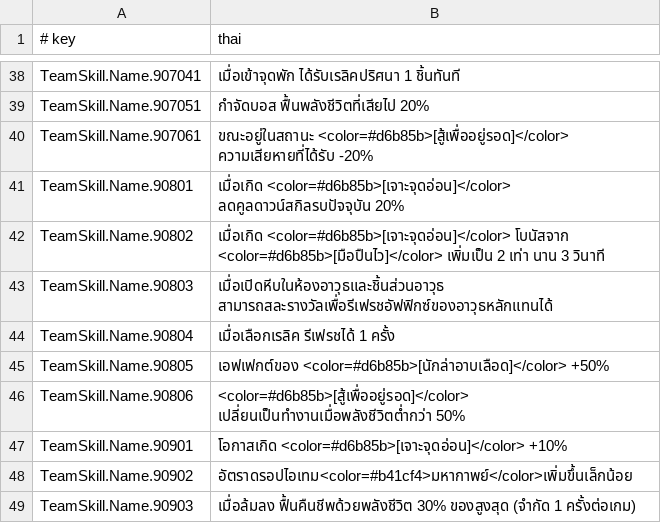
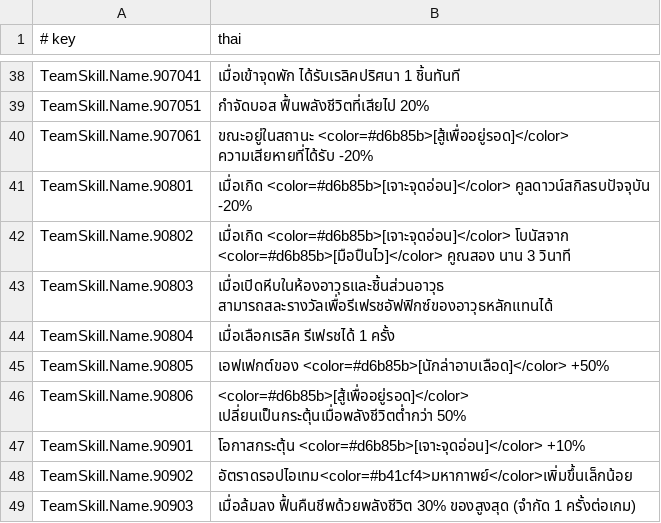
Before and after one commit to krirk0137/PassTheFearModThai, a TSV file: loc/th/c_teamskill.tsv, drawn as a sheet; only a part is shown, gaps mark what is left out.

```diff
--- a/loc/th/c_teamskill.tsv
+++ b/loc/th/c_teamskill.tsv
@@ -40,4 +40,4 @@ TeamSkill.Name.907051	กำจัดบอส ฟื้นพลังชีว
 TeamSkill.Name.907061	ขณะอยู่ในสถานะ <color=#d6b85b>[สู้เพื่ออยู่รอด]</color> ความเสียหายที่ได้รับ -20%
-TeamSkill.Name.90801	เมื่อเกิด <color=#d6b85b>[เจาะจุดอ่อน]</color> ลดคูลดาวน์สกิลรบปัจจุบัน 20%
-TeamSkill.Name.90802	เมื่อเกิด <color=#d6b85b>[เจาะจุดอ่อน]</color> โบนัสจาก <color=#d6b85b>[มือปืนไว]</color> เพิ่มเป็น 2 เท่า นาน 3 วินาที
+TeamSkill.Name.90801	เมื่อเกิด <color=#d6b85b>[เจาะจุดอ่อน]</color> คูลดาวน์สกิลรบปัจจุบัน -20%
+TeamSkill.Name.90802	เมื่อเกิด <color=#d6b85b>[เจาะจุดอ่อน]</color> โบนัสจาก <color=#d6b85b>[มือปืนไว]</color> คูณสอง นาน 3 วินาที
 TeamSkill.Name.90803	เมื่อเปิดหีบในห้องอาวุธและชิ้นส่วนอาวุธ สามารถสละรางวัลเพื่อรีเฟรชอัฟฟิกซ์ของอาวุธหลักแทนได้
@@ -45,4 +45,4 @@ TeamSkill.Name.90804	เมื่อเลือกเรลิค รีเฟ
 TeamSkill.Name.90805	เอฟเฟกต์ของ <color=#d6b85b>[นักล่าอาบเลือด]</color> +50%
-TeamSkill.Name.90806	<color=#d6b85b>[สู้เพื่ออยู่รอด]</color> เปลี่ยนเป็นทำงานเมื่อพลังชีวิตต่ำกว่า 50%
-TeamSkill.Name.90901	โอกาสเกิด <color=#d6b85b>[เจาะจุดอ่อน]</color> +10%
+TeamSkill.Name.90806	<color=#d6b85b>[สู้เพื่ออยู่รอด]</color> เปลี่ยนเป็นกระตุ้นเมื่อพลังชีวิตต่ำกว่า 50%
+TeamSkill.Name.90901	โอกาสกระตุ้น <color=#d6b85b>[เจาะจุดอ่อน]</color> +10%
 TeamSkill.Name.90902	อัตราดรอปไอเทม<color=#b41cf4>มหากาพย์</color>เพิ่มขึ้นเล็กน้อย
```
Also changed, not shown: loc/th/c_globalparameters.tsv, loc/th/c_pearl.tsv, 6 other files.
